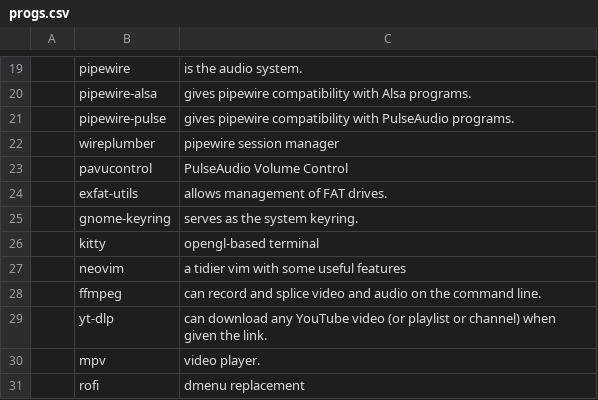
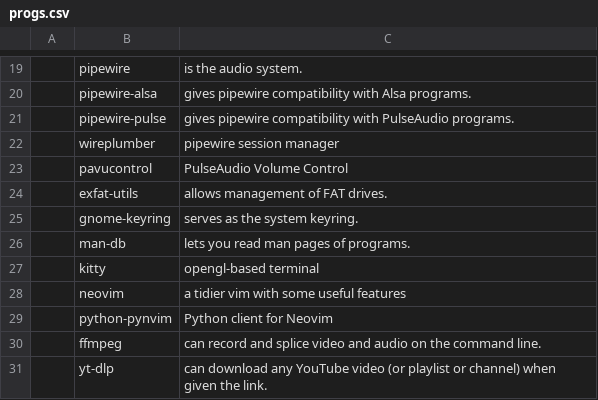
Before and after one commit to aguentepe/workconfig, a CSV file: progs.csv, drawn as a sheet; only a part is shown, gaps mark what is left out; the shorter side is filled out with more unchanged rows; the diff names each change by its address in the sheet, - before the commit and + after, or states it on an @@ line.

Commit message:
Additions to progs.csv

```diff
--- a/progs.csv
+++ b/progs.csv
+row 26:  | man-db | lets you read man pages of programs.
+row 29:  | python-pynvim | Python client for Neovim
```
